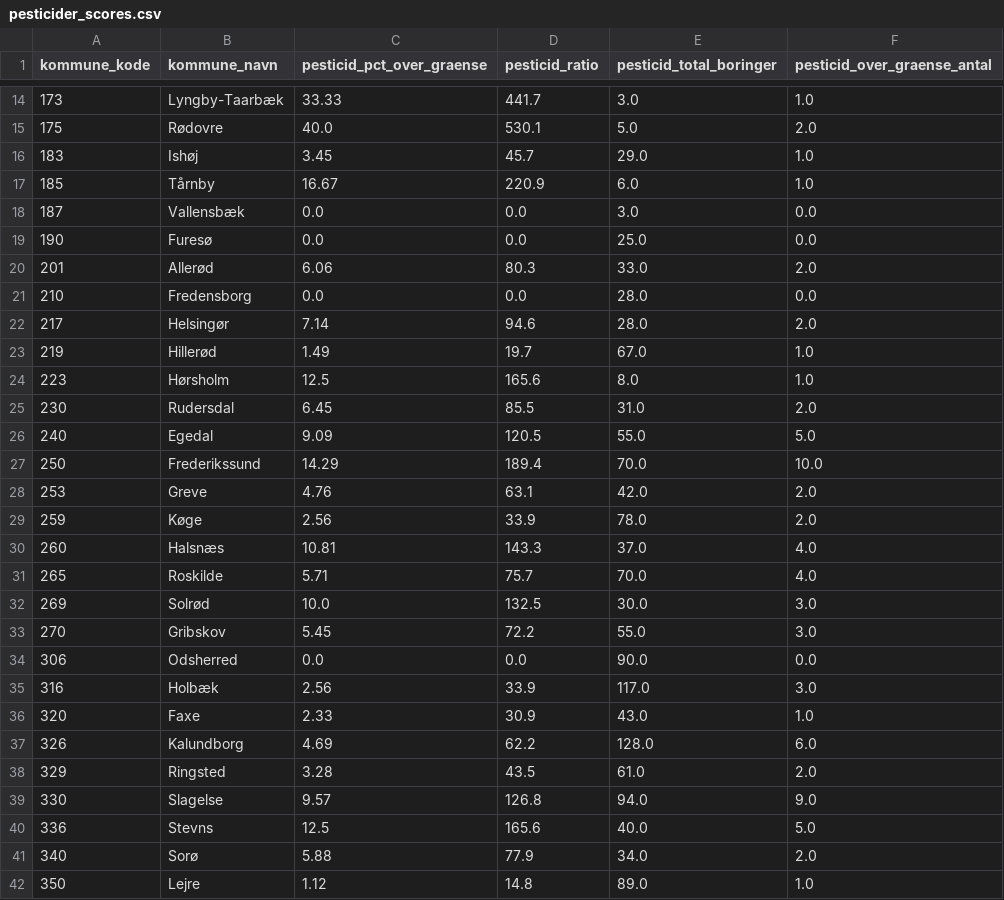
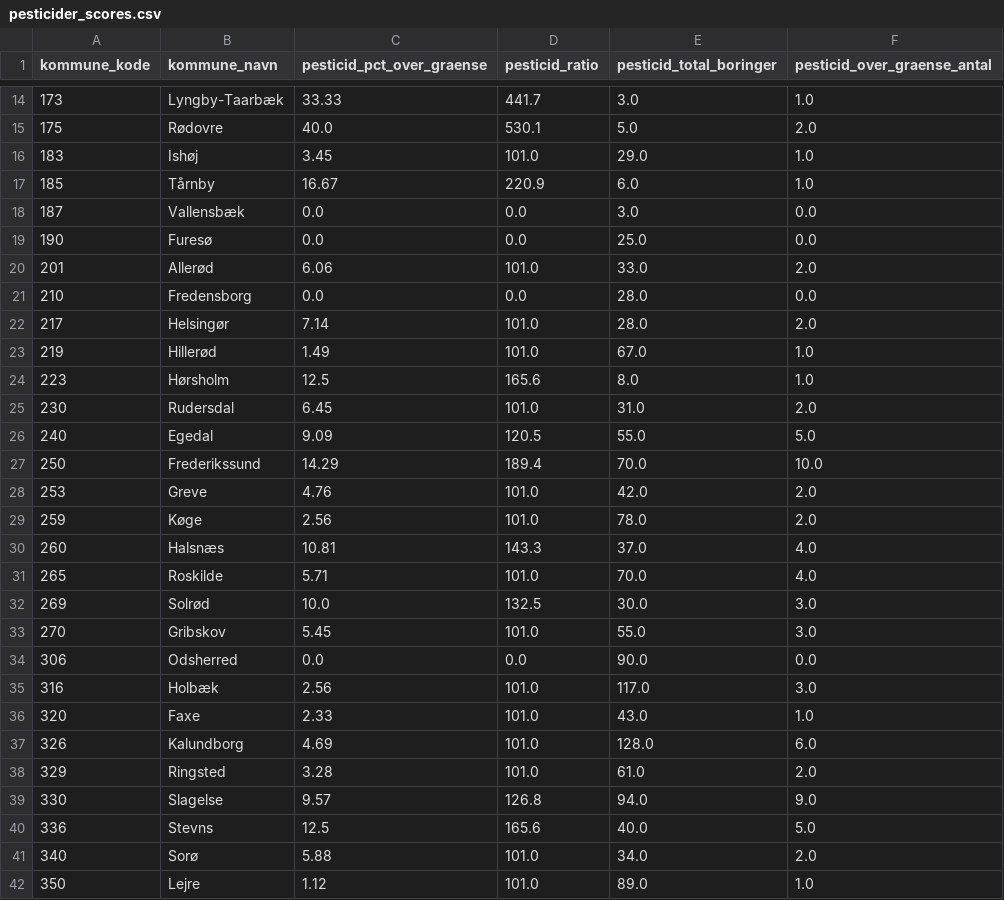
Before and after one commit to augustseptimius-beep/doughnut, a CSV file: data/pesticider_scores.csv, drawn as a sheet; only a part is shown, gaps mark what is left out; the diff covers the shown part only.

```diff
--- a/data/pesticider_scores.csv
+++ b/data/pesticider_scores.csv
@@ -15,3 +15,3 @@ kommune_kode,kommune_navn,pesticid_pct_over_graense,pesticid_ratio,pesticid_tota
 175,Rødovre,40.0,530.1,5.0,2.0
-183,Ishøj,3.45,45.7,29.0,1.0
+183,Ishøj,3.45,101.0,29.0,1.0
 185,Tårnby,16.67,220.9,6.0,1.0
@@ -19,24 +19,24 @@ kommune_kode,kommune_navn,pesticid_pct_over_graense,pesticid_ratio,pesticid_tota
 190,Furesø,0.0,0.0,25.0,0.0
-201,Allerød,6.06,80.3,33.0,2.0
+201,Allerød,6.06,101.0,33.0,2.0
 210,Fredensborg,0.0,0.0,28.0,0.0
-217,Helsingør,7.14,94.6,28.0,2.0
-219,Hillerød,1.49,19.7,67.0,1.0
+217,Helsingør,7.14,101.0,28.0,2.0
+219,Hillerød,1.49,101.0,67.0,1.0
 223,Hørsholm,12.5,165.6,8.0,1.0
-230,Rudersdal,6.45,85.5,31.0,2.0
+230,Rudersdal,6.45,101.0,31.0,2.0
 240,Egedal,9.09,120.5,55.0,5.0
 250,Frederikssund,14.29,189.4,70.0,10.0
-253,Greve,4.76,63.1,42.0,2.0
-259,Køge,2.56,33.9,78.0,2.0
+253,Greve,4.76,101.0,42.0,2.0
+259,Køge,2.56,101.0,78.0,2.0
 260,Halsnæs,10.81,143.3,37.0,4.0
-265,Roskilde,5.71,75.7,70.0,4.0
+265,Roskilde,5.71,101.0,70.0,4.0
 269,Solrød,10.0,132.5,30.0,3.0
-270,Gribskov,5.45,72.2,55.0,3.0
+270,Gribskov,5.45,101.0,55.0,3.0
 306,Odsherred,0.0,0.0,90.0,0.0
-316,Holbæk,2.56,33.9,117.0,3.0
-320,Faxe,2.33,30.9,43.0,1.0
-326,Kalundborg,4.69,62.2,128.0,6.0
-329,Ringsted,3.28,43.5,61.0,2.0
+316,Holbæk,2.56,101.0,117.0,3.0
+320,Faxe,2.33,101.0,43.0,1.0
+326,Kalundborg,4.69,101.0,128.0,6.0
+329,Ringsted,3.28,101.0,61.0,2.0
 330,Slagelse,9.57,126.8,94.0,9.0
 336,Stevns,12.5,165.6,40.0,5.0
-340,Sorø,5.88,77.9,34.0,2.0
-350,Lejre,1.12,14.8,89.0,1.0
+340,Sorø,5.88,101.0,34.0,2.0
+350,Lejre,1.12,101.0,89.0,1.0
```
Also changed, not shown: 28 edited cells elsewhere in this file, 6 other files.
